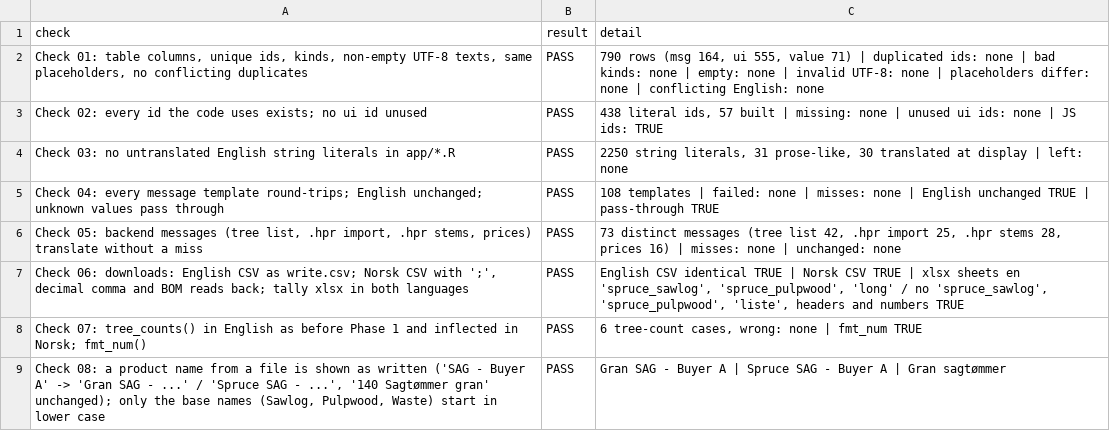
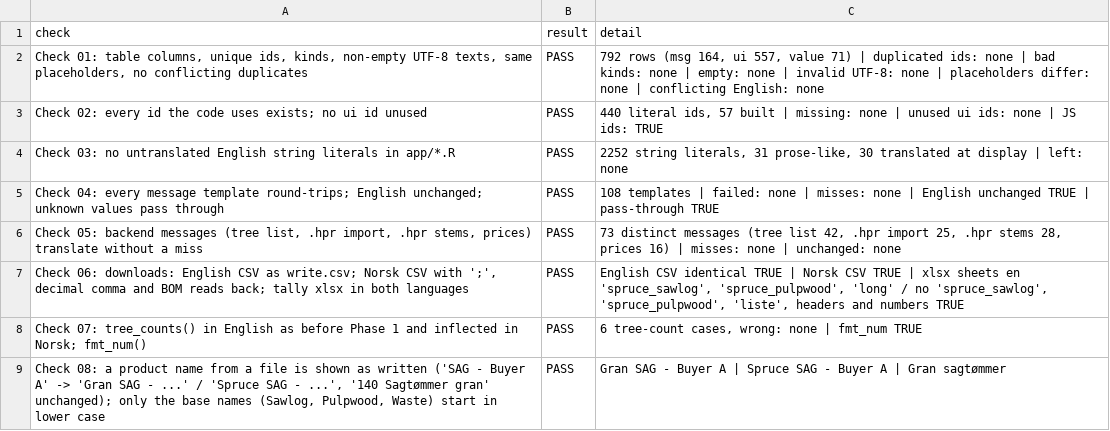
Before and after one commit to SmartForest-no/optBuck, a CSV file: outputs/i18n/audit_28_translations.csv, drawn as a sheet.

```diff
--- a/outputs/i18n/audit_28_translations.csv
+++ b/outputs/i18n/audit_28_translations.csv
@@ -1,5 +1,5 @@
 check,result,detail
-"Check 01: table columns, unique ids, kinds, non-empty UTF-8 texts, same placeholders, no conflicting duplicates",PASS,"790 rows (msg 164, ui 555, value 71) | duplicated ids: none | bad kinds: none | empty: none | invalid UTF-8: none | placeholders differ: none | conflicting English: none"
-Check 02: every id the code uses exists; no ui id unused,PASS,"438 literal ids, 57 built | missing: none | unused ui ids: none | JS ids: TRUE"
-Check 03: no untranslated English string literals in app/*.R,PASS,"2250 string literals, 31 prose-like, 30 translated at display | left: none"
+"Check 01: table columns, unique ids, kinds, non-empty UTF-8 texts, same placeholders, no conflicting duplicates",PASS,"792 rows (msg 164, ui 557, value 71) | duplicated ids: none | bad kinds: none | empty: none | invalid UTF-8: none | placeholders differ: none | conflicting English: none"
+Check 02: every id the code uses exists; no ui id unused,PASS,"440 literal ids, 57 built | missing: none | unused ui ids: none | JS ids: TRUE"
+Check 03: no untranslated English string literals in app/*.R,PASS,"2252 string literals, 31 prose-like, 30 translated at display | left: none"
 Check 04: every message template round-trips; English unchanged; unknown values pass through,PASS,108 templates | failed: none | misses: none | English unchanged TRUE | pass-through TRUE
```
Also changed, not shown: inst/extdata/inputs/i18n/translations.csv, outputs/check/audit_36_bucking_check.csv, 7 other files.
